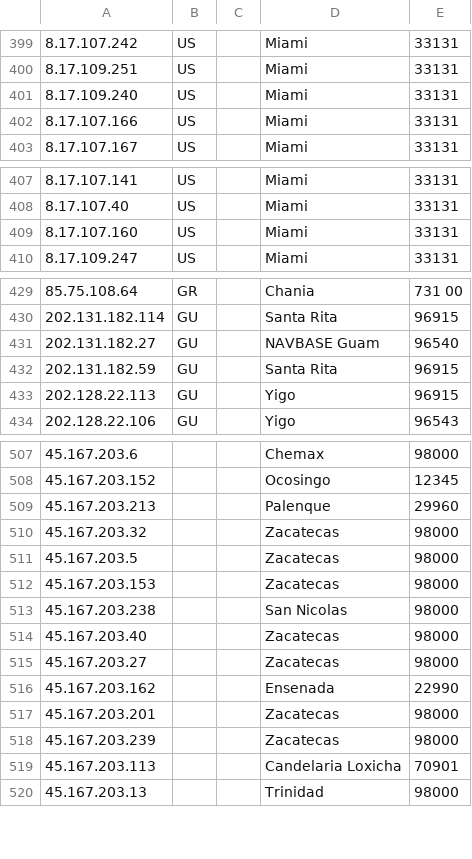
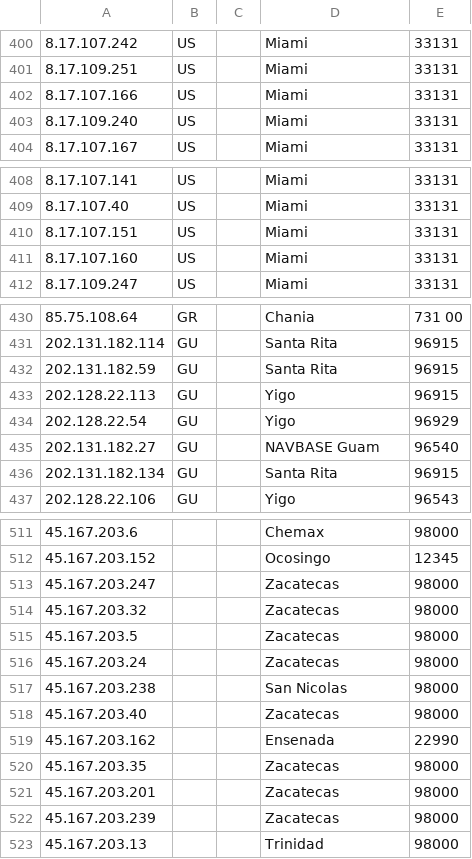
Before and after one commit to Viasat/geofeed, a CSV file: geofeed.csv, drawn as a sheet; only a part is shown, gaps mark what is left out; the diff covers the shown part only.

Commit message:
viasat RIPE prefixes

```diff
--- a/geofeed.csv
+++ b/geofeed.csv
@@ -400,4 +401,4 @@
 8.17.109.251,US,,Miami,33131
+8.17.107.166,US,,Miami,33131
 8.17.109.240,US,,Miami,33131
-8.17.107.166,US,,Miami,33131
 8.17.107.167,US,,Miami,33131
@@ -408,2 +409,3 @@
 8.17.107.40,US,,Miami,33131
+8.17.107.151,US,,Miami,33131
 8.17.107.160,US,,Miami,33131
@@ -430,5 +431,7 @@
 202.131.182.114,GU,,Santa Rita,96915
-202.131.182.27,GU,,NAVBASE Guam,96540
 202.131.182.59,GU,,Santa Rita,96915
 202.128.22.113,GU,,Yigo,96915
+202.128.22.54,GU,,Yigo,96929
+202.131.182.27,GU,,NAVBASE Guam,96540
+202.131.182.134,GU,,Santa Rita,96915
 202.128.22.106,GU,,Yigo,96543
@@ -508,13 +512,12 @@
 45.167.203.152,,,Ocosingo,12345
-45.167.203.213,,,Palenque,29960
+45.167.203.247,,,Zacatecas,98000
 45.167.203.32,,,Zacatecas,98000
 45.167.203.5,,,Zacatecas,98000
-45.167.203.153,,,Zacatecas,98000
+45.167.203.24,,,Zacatecas,98000
 45.167.203.238,,,San Nicolas,98000
 45.167.203.40,,,Zacatecas,98000
-45.167.203.27,,,Zacatecas,98000
 45.167.203.162,,,Ensenada,22990
+45.167.203.35,,,Zacatecas,98000
 45.167.203.201,,,Zacatecas,98000
 45.167.203.239,,,Zacatecas,98000
-45.167.203.113,,,Candelaria Loxicha,70901
 45.167.203.13,,,Trinidad,98000
```
Also changed, not shown: 3 added rows, 3 removed rows, 12 moved rows and 1 edited cell elsewhere in this file.
